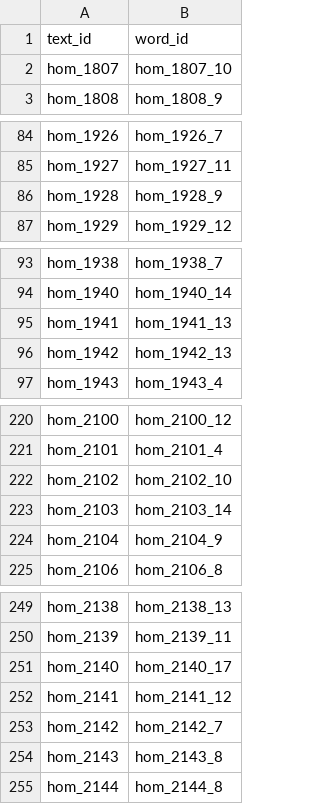
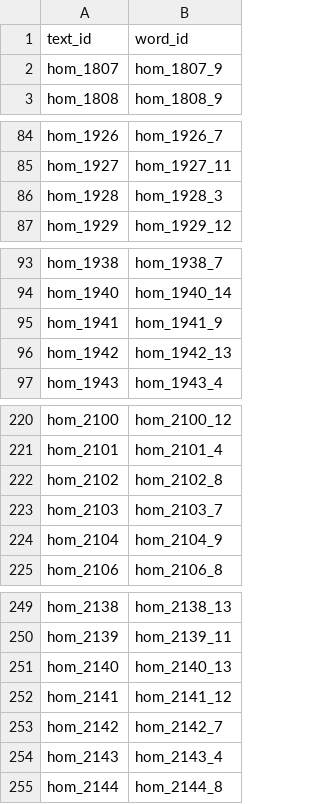
Before and after one commit to alan890104/NLP-Final, a CSV file: PunLocater/sub.csv, drawn as a sheet; only a part is shown, gaps mark what is left out; the diff covers the shown part only.

```diff
--- a/PunLocater/sub.csv
+++ b/PunLocater/sub.csv
@@ -1,3 +1,3 @@
 text_id,word_id
-hom_1807,hom_1807_10
+hom_1807,hom_1807_9
 hom_1808,hom_1808_9
@@ -85,3 +85,3 @@ hom_1926,hom_1926_7
 hom_1927,hom_1927_11
-hom_1928,hom_1928_9
+hom_1928,hom_1928_3
 hom_1929,hom_1929_12
@@ -94,3 +94,3 @@ hom_1938,hom_1938_7
 hom_1940,hom_1940_14
-hom_1941,hom_1941_13
+hom_1941,hom_1941_9
 hom_1942,hom_1942_13
@@ -221,4 +221,4 @@ hom_2100,hom_2100_12
 hom_2101,hom_2101_4
-hom_2102,hom_2102_10
-hom_2103,hom_2103_14
+hom_2102,hom_2102_8
+hom_2103,hom_2103_7
 hom_2104,hom_2104_9
@@ -250,6 +250,6 @@ hom_2138,hom_2138_13
 hom_2139,hom_2139_11
-hom_2140,hom_2140_17
+hom_2140,hom_2140_13
 hom_2141,hom_2141_12
 hom_2142,hom_2142_7
-hom_2143,hom_2143_8
+hom_2143,hom_2143_4
 hom_2144,hom_2144_8
```
Also changed, not shown: 7 edited cells elsewhere in this file, 1 other file.
